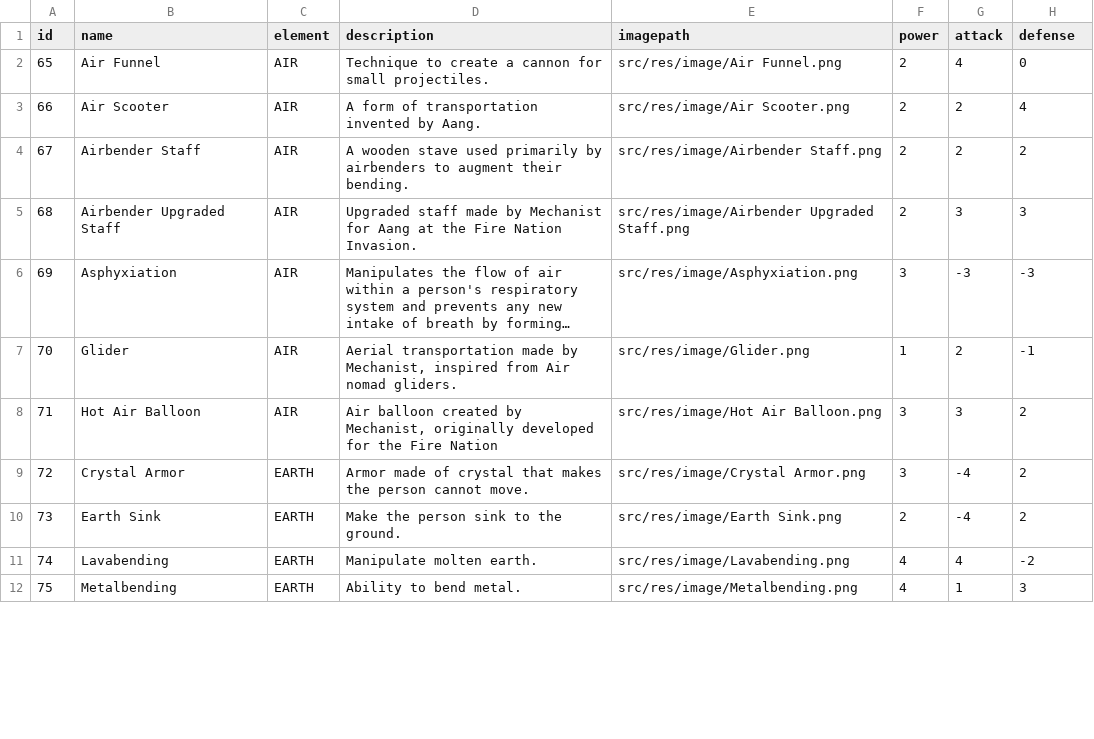
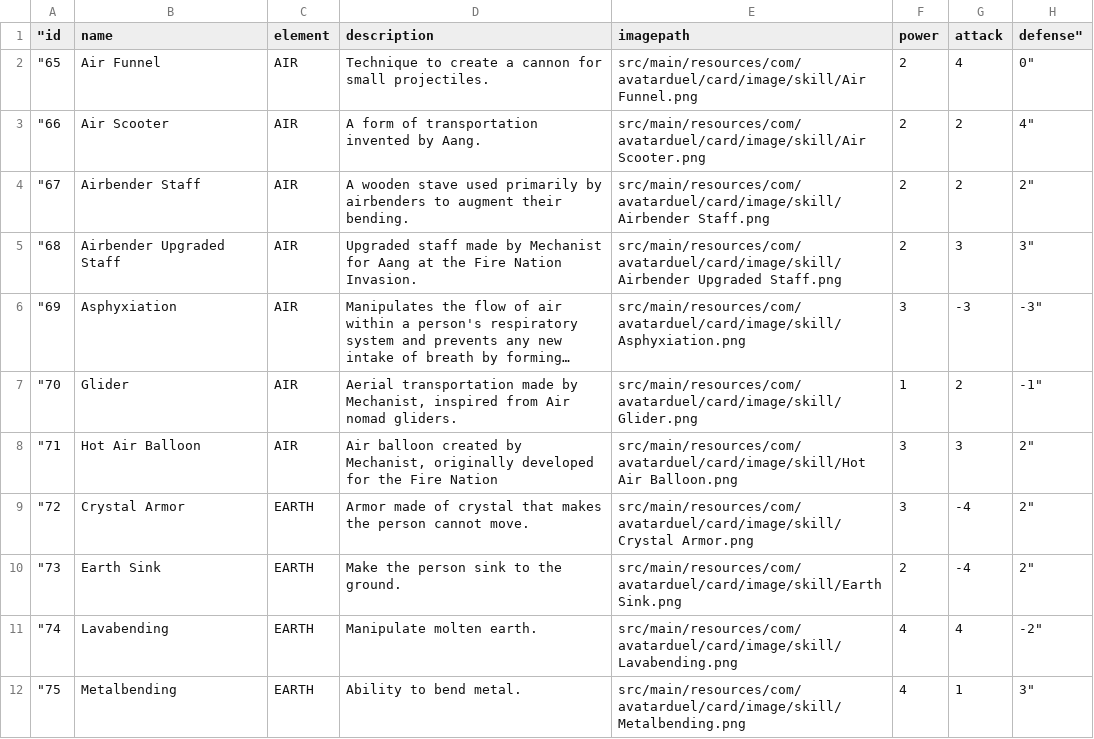
Before and after one commit to mfauzanalg/Avatar-Battle-Card-Game, a CSV file: bin/main/com/avatarduel/card/data/skill_aura.csv, drawn as a sheet; only a part is shown; long unchanged cells end in …; the diff covers the shown part only; the diff names each change by its address in the sheet, - before the commit and + after, or states it on an @@ line.

```diff
--- a/bin/main/com/avatarduel/card/data/skill_aura.csv
+++ b/bin/main/com/avatarduel/card/data/skill_aura.csv
-A1: id
+A1: "id
-H1: defense
+H1: defense"
-A2 ("id): 65
+A2 ("id): "65
-E2 (imagepath): src/res/image/Air Funnel.png
+E2 (imagepath): src/main/resources/com/avatarduel/card/image/skill/Air Funnel.png
-H2 (defense"): 0
+H2 (defense"): 0"
-A3 ("id): 66
+A3 ("id): "66
-E3 (imagepath): src/res/image/Air Scooter.png
+E3 (imagepath): src/main/resources/com/avatarduel/card/image/skill/Air Scooter.png
-H3 (defense"): 4
+H3 (defense"): 4"
-A4 ("id): 67
+A4 ("id): "67
-E4 (imagepath): src/res/image/Airbender Staff.png
+E4 (imagepath): src/main/resources/com/avatarduel/card/image/skill/Airbender Staff.png
-H4 (defense"): 2
+H4 (defense"): 2"
-A5 ("id): 68
+A5 ("id): "68
-E5 (imagepath): src/res/image/Airbender Upgraded Staff.png
+E5 (imagepath): src/main/resources/com/avatarduel/card/image/skill/Airbender Upgraded Staff.png
-H5 (defense"): 3
+H5 (defense"): 3"
-A6 ("id): 69
+A6 ("id): "69
-E6 (imagepath): src/res/image/Asphyxiation.png
+E6 (imagepath): src/main/resources/com/avatarduel/card/image/skill/Asphyxiation.png
-H6 (defense"): -3
+H6 (defense"): -3"
-A7 ("id): 70
+A7 ("id): "70
-E7 (imagepath): src/res/image/Glider.png
+E7 (imagepath): src/main/resources/com/avatarduel/card/image/skill/Glider.png
-H7 (defense"): -1
+H7 (defense"): -1"
-A8 ("id): 71
+A8 ("id): "71
-E8 (imagepath): src/res/image/Hot Air Balloon.png
+E8 (imagepath): src/main/resources/com/avatarduel/card/image/skill/Hot Air Balloon.png
-H8:H10 (defense"): 2
+H8:H10 (defense"): 2"
-A9 ("id): 72
+A9 ("id): "72
-E9 (imagepath): src/res/image/Crystal Armor.png
+E9 (imagepath): src/main/resources/com/avatarduel/card/image/skill/Crystal Armor.png
-A10 ("id): 73
+A10 ("id): "73
-E10 (imagepath): src/res/image/Earth Sink.png
+E10 (imagepath): src/main/resources/com/avatarduel/card/image/skill/Earth Sink.png
-A11 ("id): 74
+A11 ("id): "74
-E11 (imagepath): src/res/image/Lavabending.png
+E11 (imagepath): src/main/resources/com/avatarduel/card/image/skill/Lavabending.png
-H11 (defense"): -2
+H11 (defense"): -2"
-A12 ("id): 75
+A12 ("id): "75
-E12 (imagepath): src/res/image/Metalbending.png
+E12 (imagepath): src/main/resources/com/avatarduel/card/image/skill/Metalbending.png
-H12 (defense"): 3
+H12 (defense"): 3"
```
Also changed, not shown: 7 added rows and 51 edited cells elsewhere in this file, bin/main/com/avatarduel/card/data/character.csv, bin/main/com/avatarduel/card/data/land.csv, 53 other files.
